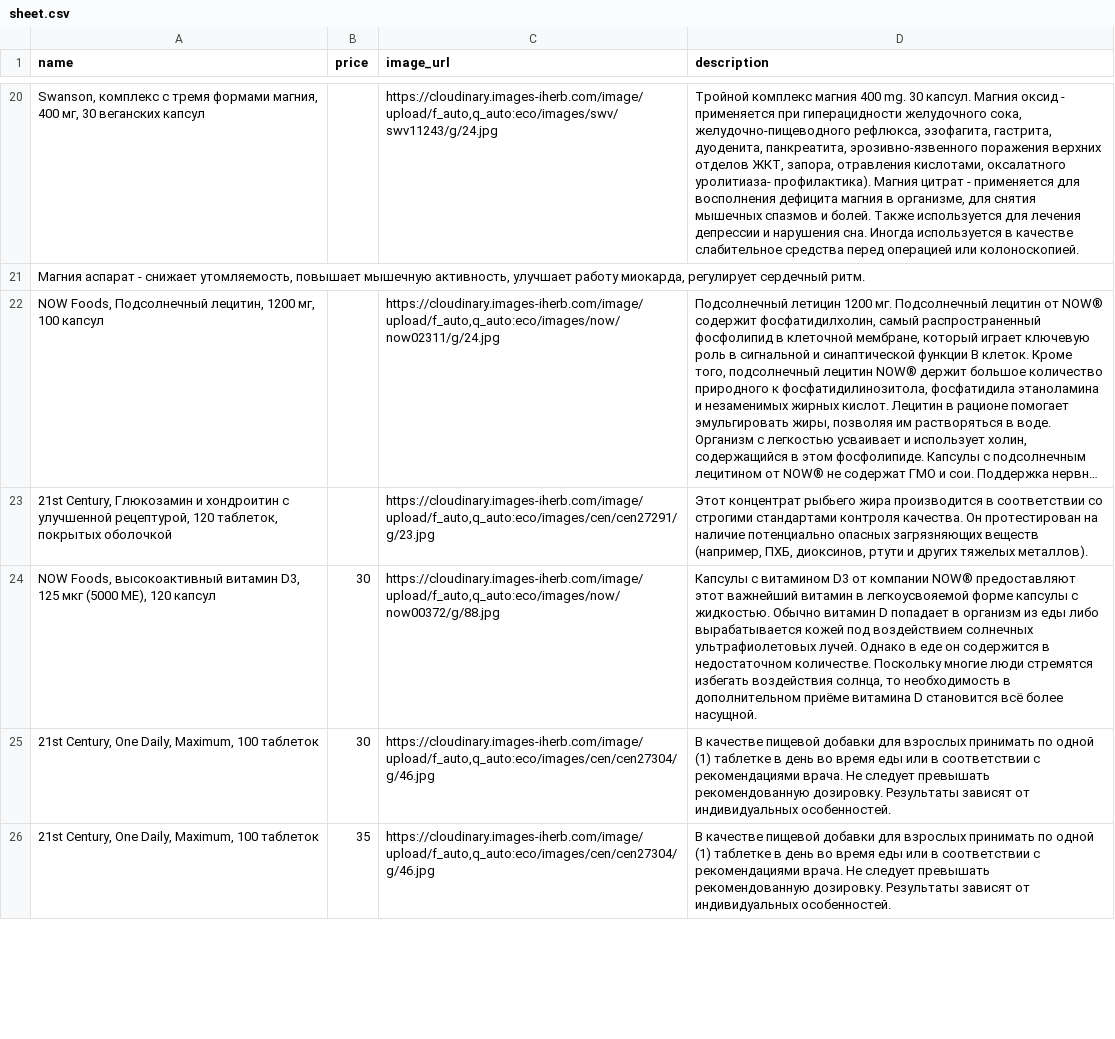
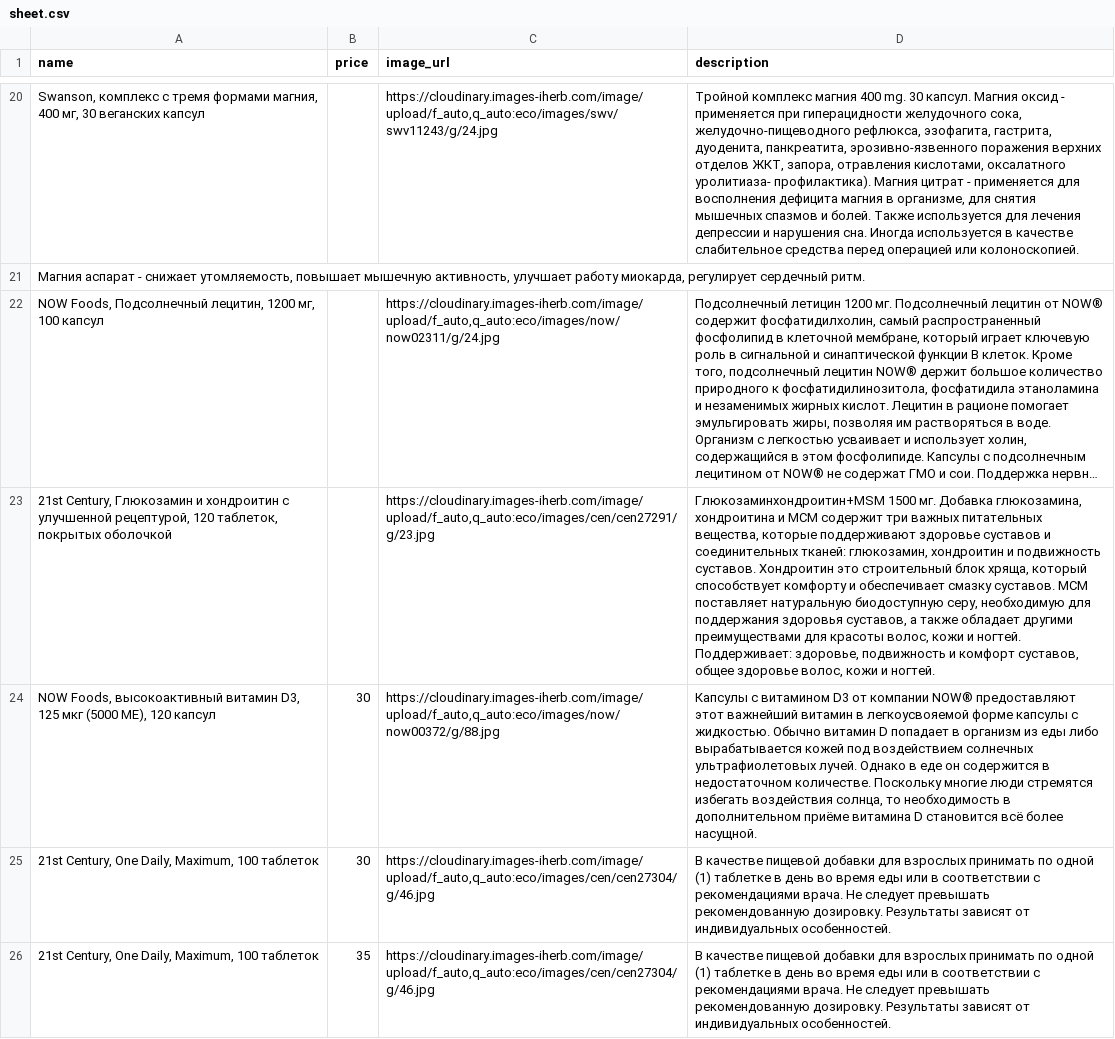
Before and after one commit to shortsnature03-max/vitrina, a CSV file: data/sheet.csv, drawn as a sheet; only a part is shown, gaps mark what is left out; long unchanged cells end in …; the diff names each change by its address in the sheet, - before the commit and + after, or states it on an @@ line.

Commit message:
Автозагрузка из Google Таблиц

```diff
--- a/data/sheet.csv
+++ b/data/sheet.csv
-D23 (description): Этот концентрат рыбьего жира производится в соответствии со строгими стандартами контроля качества. Он протестирован на наличие потенциально опасных загрязняющих веществ (например, ПХБ, диоксинов, ртути и других тяжелых металлов).
+D23 (description): Глюкозаминхондроитин+MSM 1500 мг. Добавка глюкозамина, хондроитина и МСМ содержит три важных питательных вещества, которые поддерживают здоровье суставов и соединительных тканей: глюкозамин, хондроитин и подвижность суставов. Хондроитин это строительный блок хряща, который способствует комфорту и обеспечивает смазку суставов. МСМ поставляет натуральную биодоступную серу, необходимую для поддержания здоровья суставов, а также обладает другими преимуществами для красоты волос, кожи и ногтей. Поддерживает: здоровье, подвижность и комфорт суставов, общее здоровье волос, кожи и ногтей.
```
